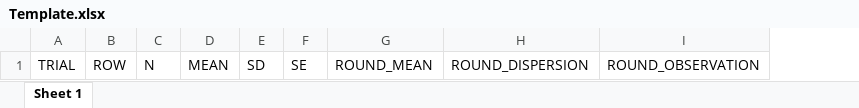
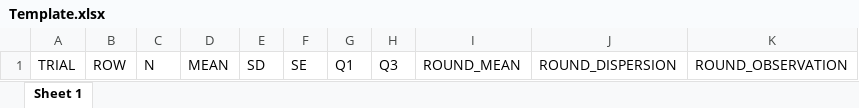
Before and after one commit to StevenLShafer/Integrity-Analysis, an Excel workbook: inst/extdata/Template.xlsx, sheet Sheet 1, drawn as a sheet; values as stored, in another font and other column widths than the file's, no borders; the diff names each change by its address in the sheet, - before the commit and + after, or states it on an @@ line.

```diff
--- a/inst/extdata/Template.xlsx (sheet Sheet 1)
+++ b/inst/extdata/Template.xlsx (sheet Sheet 1)
+column G, row 1: Q1
+column H, row 1: Q3
```
Also changed, not shown: inst/extdata/Example.xlsx, 6 other files.
